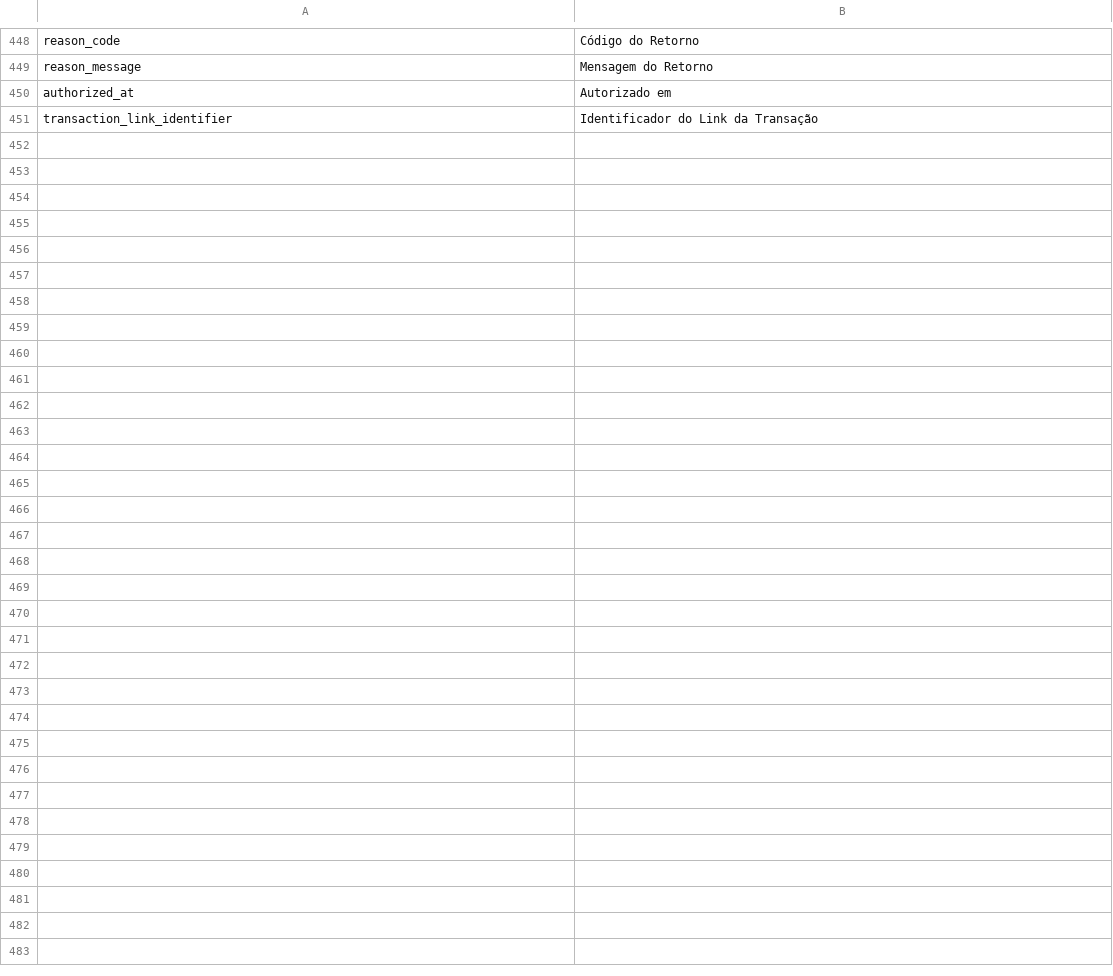
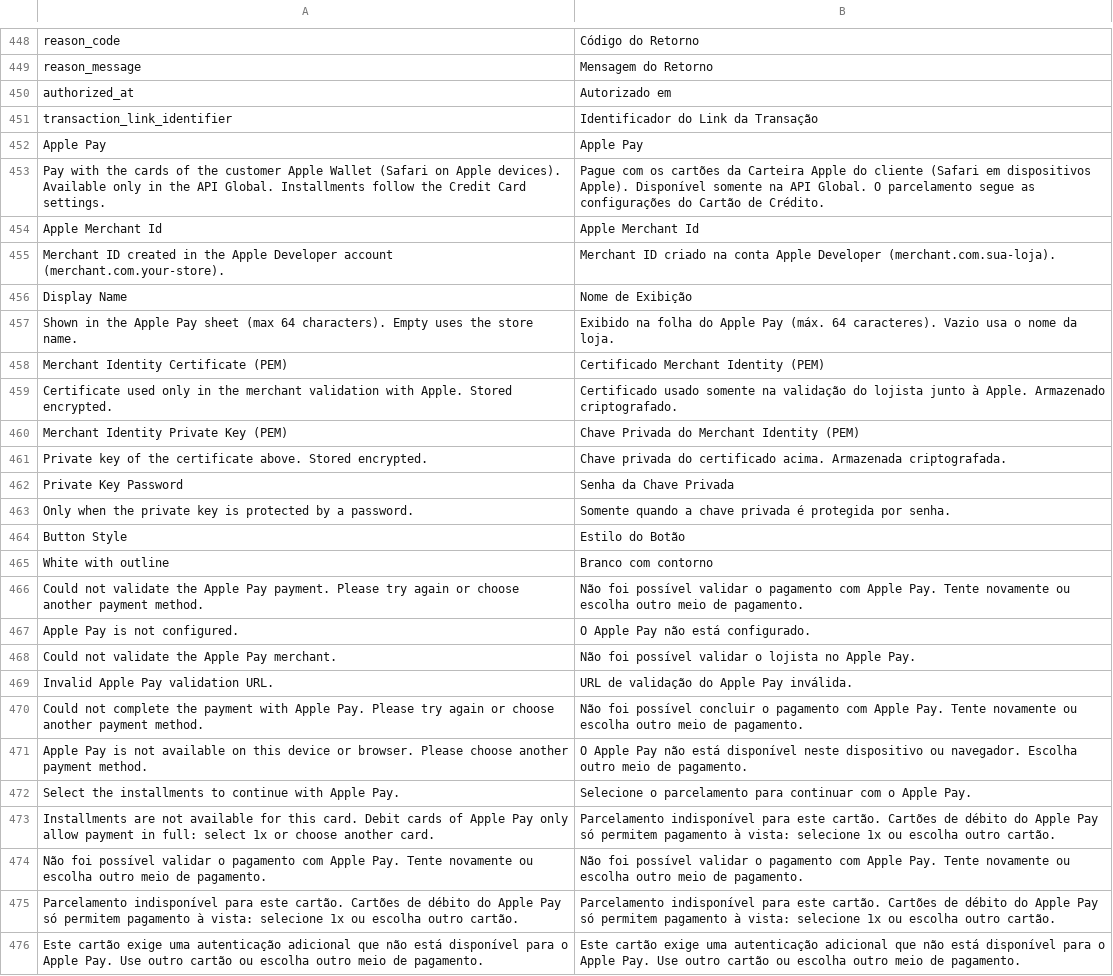
Before and after one commit to Getnet-Brasil/payment-magento, a CSV file: i18n/pt_BR.csv, drawn as a sheet; only a part is shown, gaps mark what is left out.

Commit message:
feat: add Apple pay

```diff
--- a/i18n/pt_BR.csv
+++ b/i18n/pt_BR.csv
@@ -451 +451,26 @@ authorized_at,Autorizado em
 transaction_link_identifier,Identificador do Link da Transação
+"Apple Pay","Apple Pay"
+"Pay with the cards of the customer Apple Wallet (Safari on Apple devices). Available only in the API Global. Installments follow the Credit Card settings.","Pague com os cartões da Carteira Apple do cliente (Safari em dispositivos Apple). Disponível somente na API Global. O parcelamento segue as configurações do Cartão de Crédito."
+"Apple Merchant Id","Apple Merchant Id"
+"Merchant ID created in the Apple Developer account (merchant.com.your-store).","Merchant ID criado na conta Apple Developer (merchant.com.sua-loja)."
+"Display Name","Nome de Exibição"
+"Shown in the Apple Pay sheet (max 64 characters). Empty uses the store name.","Exibido na folha do Apple Pay (máx. 64 caracteres). Vazio usa o nome da loja."
+"Merchant Identity Certificate (PEM)","Certificado Merchant Identity (PEM)"
+"Certificate used only in the merchant validation with Apple. Stored encrypted.","Certificado usado somente na validação do lojista junto à Apple. Armazenado criptografado."
+"Merchant Identity Private Key (PEM)","Chave Privada do Merchant Identity (PEM)"
+"Private key of the certificate above. Stored encrypted.","Chave privada do certificado acima. Armazenada criptografada."
+"Private Key Password","Senha da Chave Privada"
+"Only when the private key is protected by a password.","Somente quando a chave privada é protegida por senha."
+"Button Style","Estilo do Botão"
+"White with outline","Branco com contorno"
+"Could not validate the Apple Pay payment. Please try again or choose another payment method.","Não foi possível validar o pagamento com Apple Pay. Tente novamente ou escolha outro meio de pagamento."
+"Apple Pay is not configured.","O Apple Pay não está configurado."
+"Could not validate the Apple Pay merchant.","Não foi possível validar o lojista no Apple Pay."
+"Invalid Apple Pay validation URL.","URL de validação do Apple Pay inválida."
+"Could not complete the payment with Apple Pay. Please try again or choose another payment method.","Não foi possível concluir o pagamento com Apple Pay. Tente novamente ou escolha outro meio de pagamento."
+"Apple Pay is not available on this device or browser. Please choose another payment method.","O Apple Pay não está disponível neste dispositivo ou navegador. Escolha outro meio de pagamento."
+"Select the installments to continue with Apple Pay.","Selecione o parcelamento para continuar com o Apple Pay."
+"Installments are not available for this card. Debit cards of Apple Pay only allow payment in full: select 1x or choose another card.","Parcelamento indisponível para este cartão. Cartões de débito do Apple Pay só permitem pagamento à vista: selecione 1x ou escolha outro cartão."
+"Não foi possível validar o pagamento com Apple Pay. Tente novamente ou escolha outro meio de pagamento.","Não foi possível validar o pagamento com Apple Pay. Tente novamente ou escolha outro meio de pagamento."
+"Parcelamento indisponível para este cartão. Cartões de débito do Apple Pay só permitem pagamento à vista: selecione 1x ou escolha outro cartão.","Parcelamento indisponível para este cartão. Cartões de débito do Apple Pay só permitem pagamento à vista: selecione 1x ou escolha outro cartão."
+"Este cartão exige uma autenticação adicional que não está disponível para o Apple Pay. Use outro cartão ou escolha outro meio de pagamento.","Este cartão exige uma autenticação adicional que não está disponível para o Apple Pay. Use outro cartão ou escolha outro meio de pagamento."
```
Also changed, not shown: i18n/en_US.csv, 22 other files.
